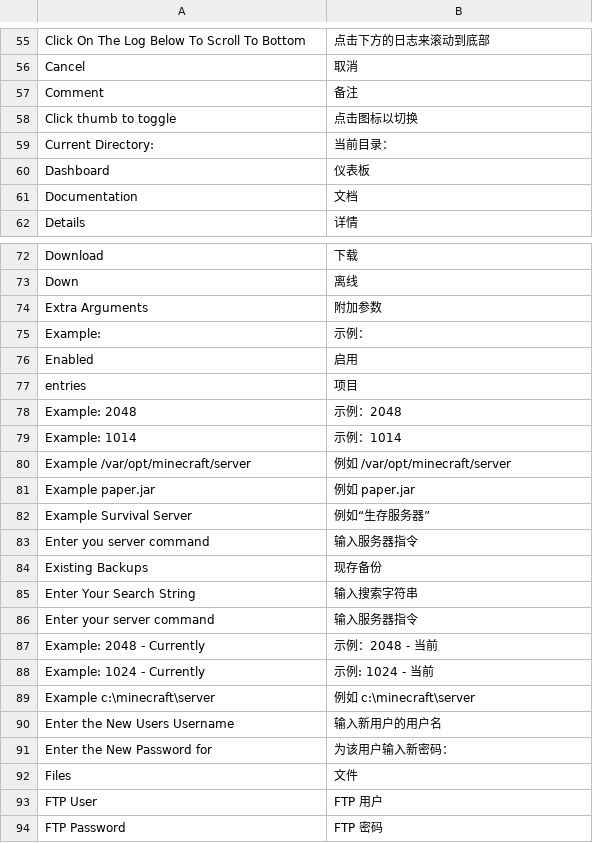
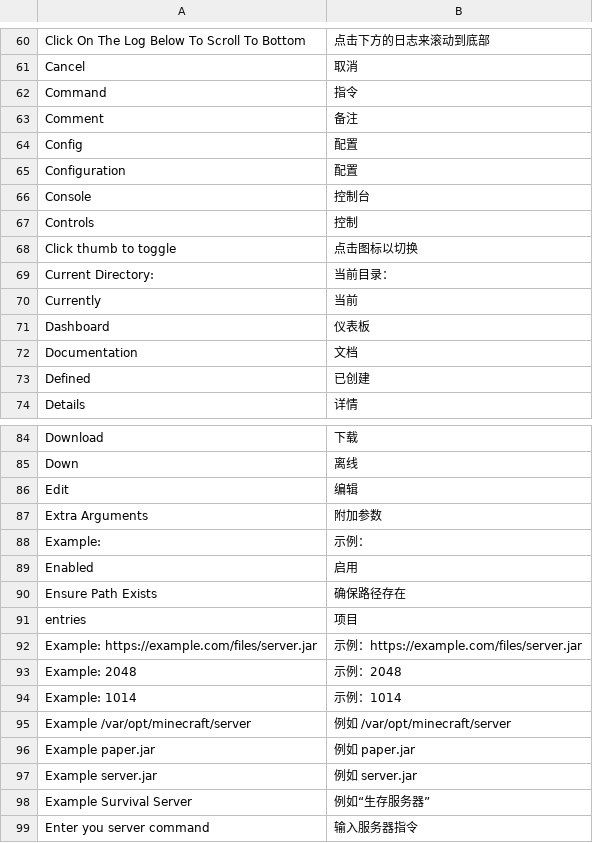
Before and after one commit to runcitadel/crafty-web, a CSV file: app/web/translations/zh_CN.csv, drawn as a sheet; only a part is shown, gaps mark what is left out; the shorter side is filled out with more unchanged rows; the diff covers the shown part only.

Commit message:
Add some missing strings for the zh_CN translation

```diff
--- a/app/web/translations/zh_CN.csv
+++ b/app/web/translations/zh_CN.csv
@@ -56,7 +61,14 @@ Click On The Log Below To Scroll To Bottom, 点击下方的日志来滚动到底
 Cancel, 取消
+Command, 指令
 Comment, 备注
+Config, 配置
+Configuration, 配置
+Console, 控制台
+Controls, 控制
 Click thumb to toggle, 点击图标以切换
 Current Directory:, 当前目录：
+Currently, 当前
 Dashboard, 仪表板
 Documentation, 文档
+Defined, 已创建
 Details, 详情
@@ -73,2 +85,3 @@ Download, 下载
 Down, 离线
+Edit, 编辑
 Extra Arguments, 附加参数
@@ -76,3 +89,5 @@ Example:, 示例：
 Enabled, 启用
+Ensure Path Exists, 确保路径存在
 entries, 项目
+Example: https://example.com/files/server.jar, 示例：https://example.com/files/server.jar
 Example: 2048, 示例：2048
@@ -81,2 +96,3 @@ Example /var/opt/minecraft/server, 例如 /var/opt/minecraft/server
 Example paper.jar, 例如 paper.jar
+Example server.jar, 例如 server.jar
 Example Survival Server, 例如“生存服务器”
```
Also changed, not shown: 28 added rows elsewhere in this file.
